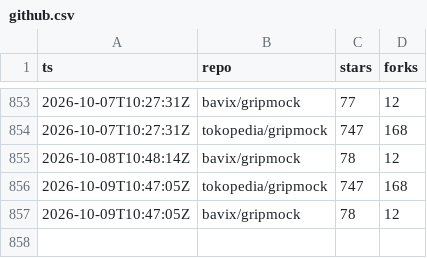
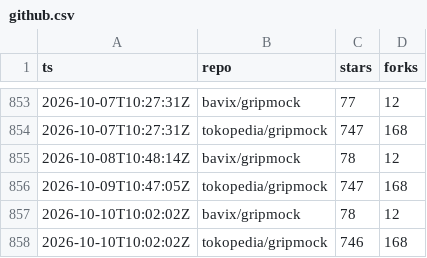
Before and after one commit to bavix/artifact-stats, a CSV file: stats/github.csv, drawn as a sheet; only a part is shown, gaps mark what is left out.

Commit message:
chore(stats): update github stats

```diff
--- a/stats/github.csv
+++ b/stats/github.csv
@@ -856,2 +856,3 @@ ts,repo,stars,forks
 2026-10-09T10:47:05Z,tokopedia/gripmock,747,168
-2026-10-09T10:47:05Z,bavix/gripmock,78,12
+2026-10-10T10:02:02Z,bavix/gripmock,78,12
+2026-10-10T10:02:02Z,tokopedia/gripmock,746,168
```
Also changed, not shown: 2 other files.
